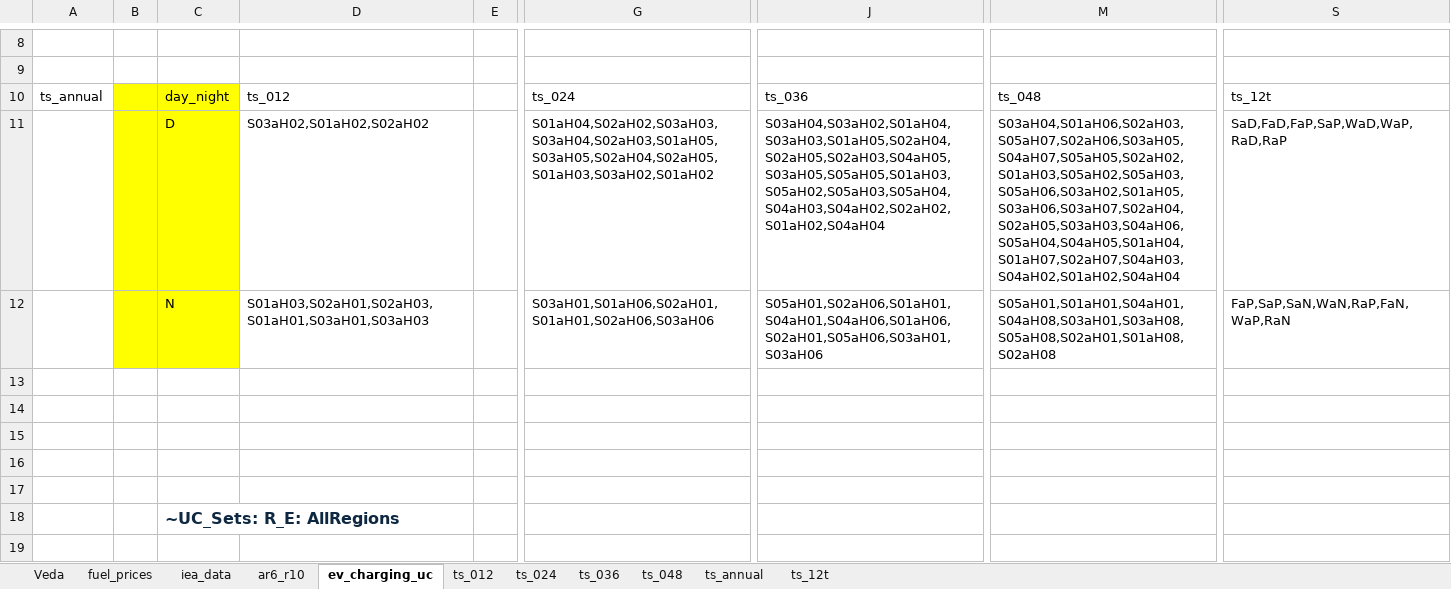
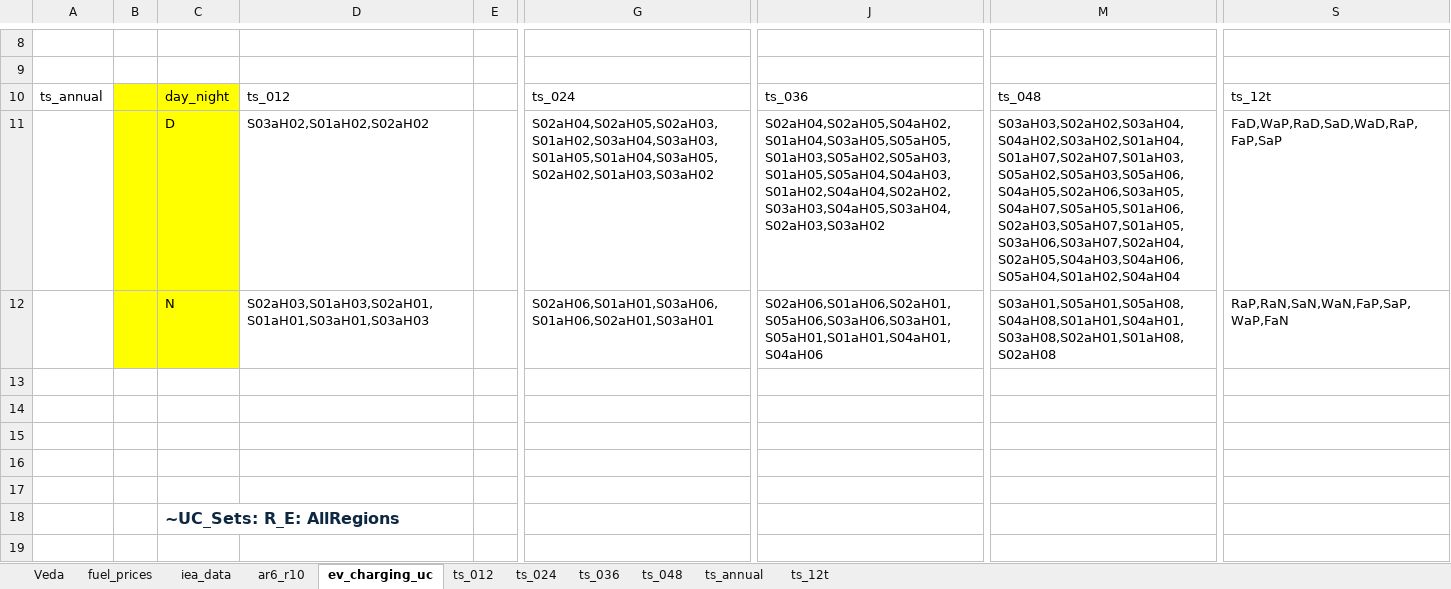
Before and after one commit to kanors-himanshu03/vervestacks_models, an Excel workbook: VerveStacks_IDN_grids_kan/SuppXLS/Scen_Par-AR6_R10.xlsx, sheet ev_charging_uc, drawn as a sheet; only a part is shown, gaps mark what is left out; values as stored, in another font and other column widths than the file's, no borders; the diff names each change by its address in the sheet, - before the commit and + after, or states it on an @@ line.

```diff
--- a/VerveStacks_IDN_grids_kan/SuppXLS/Scen_Par-AR6_R10.xlsx (sheet ev_charging_uc)
+++ b/VerveStacks_IDN_grids_kan/SuppXLS/Scen_Par-AR6_R10.xlsx (sheet ev_charging_uc)
-G11: S01aH04,S02aH02,S03aH03,S03aH04,S02aH03,S01aH05,S03aH05,S02aH04,S02aH05,S01aH03,S03aH02,S01aH02
+G11: S02aH04,S02aH05,S02aH03,S01aH02,S03aH04,S03aH03,S01aH05,S01aH04,S03aH05,S02aH02,S01aH03,S03aH02
-J11: S03aH04,S03aH02,S01aH04,S03aH03,S01aH05,S02aH04,S02aH05,S02aH03,S04aH05,S03aH05,S05aH05,S01aH03,S05aH02,S05aH03,S05aH04,S04aH03,S04aH02,S02aH02,S01aH02,S04aH04
+J11: S02aH04,S02aH05,S04aH02,S01aH04,S03aH05,S05aH05,S01aH03,S05aH02,S05aH03,S01aH05,S05aH04,S04aH03,S01aH02,S04aH04,S02aH02,S03aH03,S04aH05,S03aH04,S02aH03,S03aH02
-M11: S03aH04,S01aH06,S02aH03,S05aH07,S02aH06,S03aH05,S04aH07,S05aH05,S02aH02,S01aH03,S05aH02,S05aH03,S05aH06,S03aH02,S01aH05,S03aH06,S03aH07,S02aH04,S02aH05,S03aH03,S04aH06,S05aH04,S04aH05,S01aH04,S01aH07,S02aH07,S04aH03,S04aH02,S01aH02,S04aH04
+M11: S03aH03,S02aH02,S03aH04,S04aH02,S03aH02,S01aH04,S01aH07,S02aH07,S01aH03,S05aH02,S05aH03,S05aH06,S04aH05,S02aH06,S03aH05,S04aH07,S05aH05,S01aH06,S02aH03,S05aH07,S01aH05,S03aH06,S03aH07,S02aH04,S02aH05,S04aH03,S04aH06,S05aH04,S01aH02,S04aH04
-S11: SaD,FaD,FaP,SaP,WaD,WaP,RaD,RaP
+S11: FaD,WaP,RaD,SaD,WaD,RaP,FaP,SaP
-D12: S01aH03,S02aH01,S02aH03,S01aH01,S03aH01,S03aH03
+D12: S02aH03,S01aH03,S02aH01,S01aH01,S03aH01,S03aH03
-G12: S03aH01,S01aH06,S02aH01,S01aH01,S02aH06,S03aH06
+G12: S02aH06,S01aH01,S03aH06,S01aH06,S02aH01,S03aH01
-J12: S05aH01,S02aH06,S01aH01,S04aH01,S04aH06,S01aH06,S02aH01,S05aH06,S03aH01,S03aH06
+J12: S02aH06,S01aH06,S02aH01,S05aH06,S03aH06,S03aH01,S05aH01,S01aH01,S04aH01,S04aH06
-M12: S05aH01,S01aH01,S04aH01,S04aH08,S03aH01,S03aH08,S05aH08,S02aH01,S01aH08,S02aH08
+M12: S03aH01,S05aH01,S05aH08,S04aH08,S01aH01,S04aH01,S03aH08,S02aH01,S01aH08,S02aH08
-S12: FaP,SaP,SaN,WaN,RaP,FaN,WaP,RaN
+S12: RaP,RaN,SaN,WaN,FaP,SaP,WaP,FaN
```
Also changed, not shown: VerveStacks_IDN_grids_kan/ReportDefs_vervestacks.xlsx, VerveStacks_IDN_grids_kan/SubRES_Tmpl/SubRES_New_RE_and_Conventional.xlsx, 24 other files.
